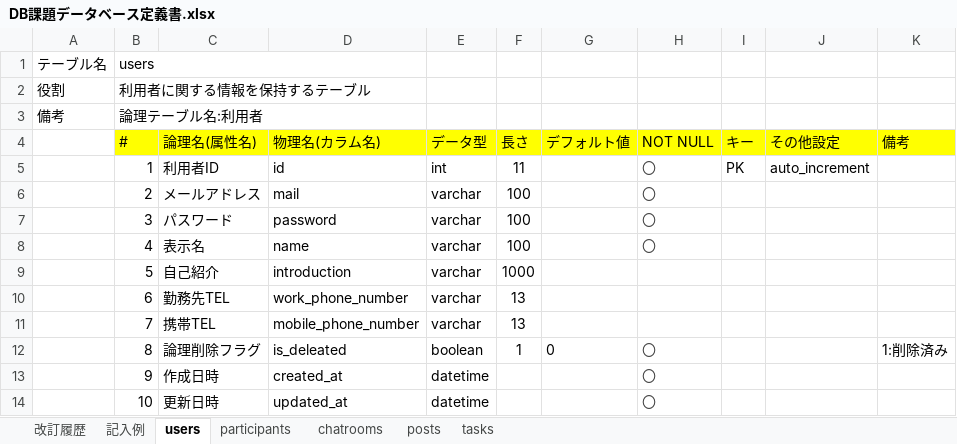
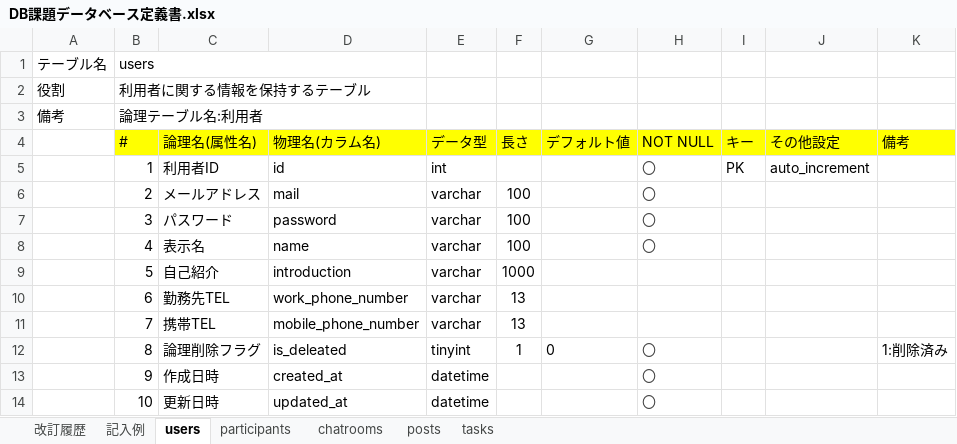
Before and after one commit to labotinc/quelcode-db, an Excel workbook: db/db-challenge2/DB課題データベース定義書.xlsx, sheet users, drawn as a sheet; values as stored, in another font and other column widths than the file's, no borders; the diff names each change by its address in the sheet, - before the commit and + after, or states it on an @@ line.

Commit message:
fix: フラグ関係の型変更
boolean型->tinyint型に変更。mysqlではtinyint型で0と1での定義にされる。

```diff
--- a/db/db-challenge2/DB課題データベース定義書.xlsx (sheet users)
+++ b/db/db-challenge2/DB課題データベース定義書.xlsx (sheet users)
-F5 (長さ): 11
+F5 (長さ): (empty)
-E12 (データ型): boolean
+E12 (データ型): tinyint
```
Also changed, not shown: sheet tasks, sheet chatrooms, sheet posts, sheet participants.
